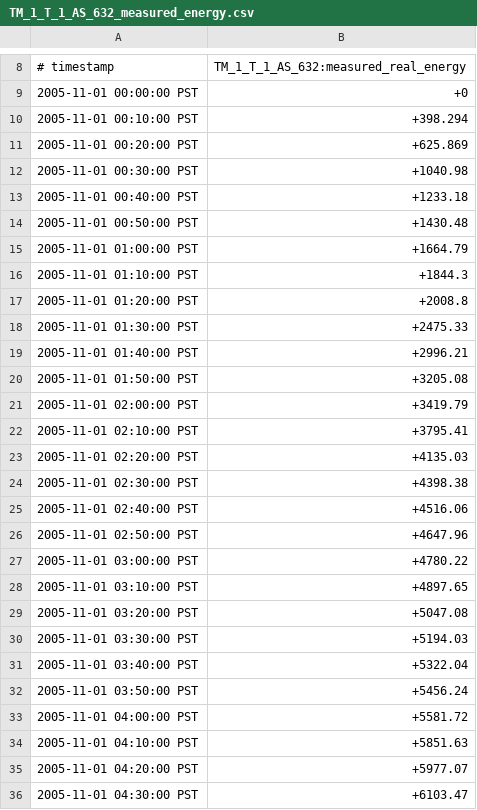
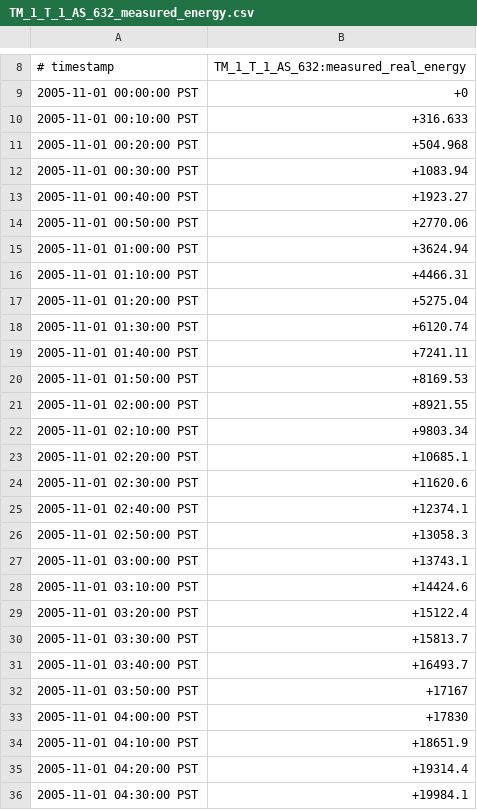
Before and after one commit to AICPS/GridMat, a CSV file: TM_1_T_1_AS_632_measured_energy.csv, drawn as a sheet; only a part is shown, gaps mark what is left out; the diff covers the shown part only.

```diff
--- a/TM_1_T_1_AS_632_measured_energy.csv
+++ b/TM_1_T_1_AS_632_measured_energy.csv
@@ -9,28 +9,28 @@
 2005-11-01 00:00:00 PST,+0
-2005-11-01 00:10:00 PST,+398.294
-2005-11-01 00:20:00 PST,+625.869
-2005-11-01 00:30:00 PST,+1040.98
-2005-11-01 00:40:00 PST,+1233.18
-2005-11-01 00:50:00 PST,+1430.48
-2005-11-01 01:00:00 PST,+1664.79
-2005-11-01 01:10:00 PST,+1844.3
-2005-11-01 01:20:00 PST,+2008.8
-2005-11-01 01:30:00 PST,+2475.33
-2005-11-01 01:40:00 PST,+2996.21
-2005-11-01 01:50:00 PST,+3205.08
-2005-11-01 02:00:00 PST,+3419.79
-2005-11-01 02:10:00 PST,+3795.41
-2005-11-01 02:20:00 PST,+4135.03
-2005-11-01 02:30:00 PST,+4398.38
-2005-11-01 02:40:00 PST,+4516.06
-2005-11-01 02:50:00 PST,+4647.96
-2005-11-01 03:00:00 PST,+4780.22
-2005-11-01 03:10:00 PST,+4897.65
-2005-11-01 03:20:00 PST,+5047.08
-2005-11-01 03:30:00 PST,+5194.03
-2005-11-01 03:40:00 PST,+5322.04
-2005-11-01 03:50:00 PST,+5456.24
-2005-11-01 04:00:00 PST,+5581.72
-2005-11-01 04:10:00 PST,+5851.63
-2005-11-01 04:20:00 PST,+5977.07
-2005-11-01 04:30:00 PST,+6103.47
+2005-11-01 00:10:00 PST,+316.633
+2005-11-01 00:20:00 PST,+504.968
+2005-11-01 00:30:00 PST,+1083.94
+2005-11-01 00:40:00 PST,+1923.27
+2005-11-01 00:50:00 PST,+2770.06
+2005-11-01 01:00:00 PST,+3624.94
+2005-11-01 01:10:00 PST,+4466.31
+2005-11-01 01:20:00 PST,+5275.04
+2005-11-01 01:30:00 PST,+6120.74
+2005-11-01 01:40:00 PST,+7241.11
+2005-11-01 01:50:00 PST,+8169.53
+2005-11-01 02:00:00 PST,+8921.55
+2005-11-01 02:10:00 PST,+9803.34
+2005-11-01 02:20:00 PST,+10685.1
+2005-11-01 02:30:00 PST,+11620.6
+2005-11-01 02:40:00 PST,+12374.1
+2005-11-01 02:50:00 PST,+13058.3
+2005-11-01 03:00:00 PST,+13743.1
+2005-11-01 03:10:00 PST,+14424.6
+2005-11-01 03:20:00 PST,+15122.4
+2005-11-01 03:30:00 PST,+15813.7
+2005-11-01 03:40:00 PST,+16493.7
+2005-11-01 03:50:00 PST,+17167
+2005-11-01 04:00:00 PST,+17830
+2005-11-01 04:10:00 PST,+18651.9
+2005-11-01 04:20:00 PST,+19314.4
+2005-11-01 04:30:00 PST,+19984.1
```
Also changed, not shown: 117 edited cells elsewhere in this file, IEEE_13_feeder_transformer_power.csv, TM_1_T_1_AS_632_measured_power.csv, 27 other files.
